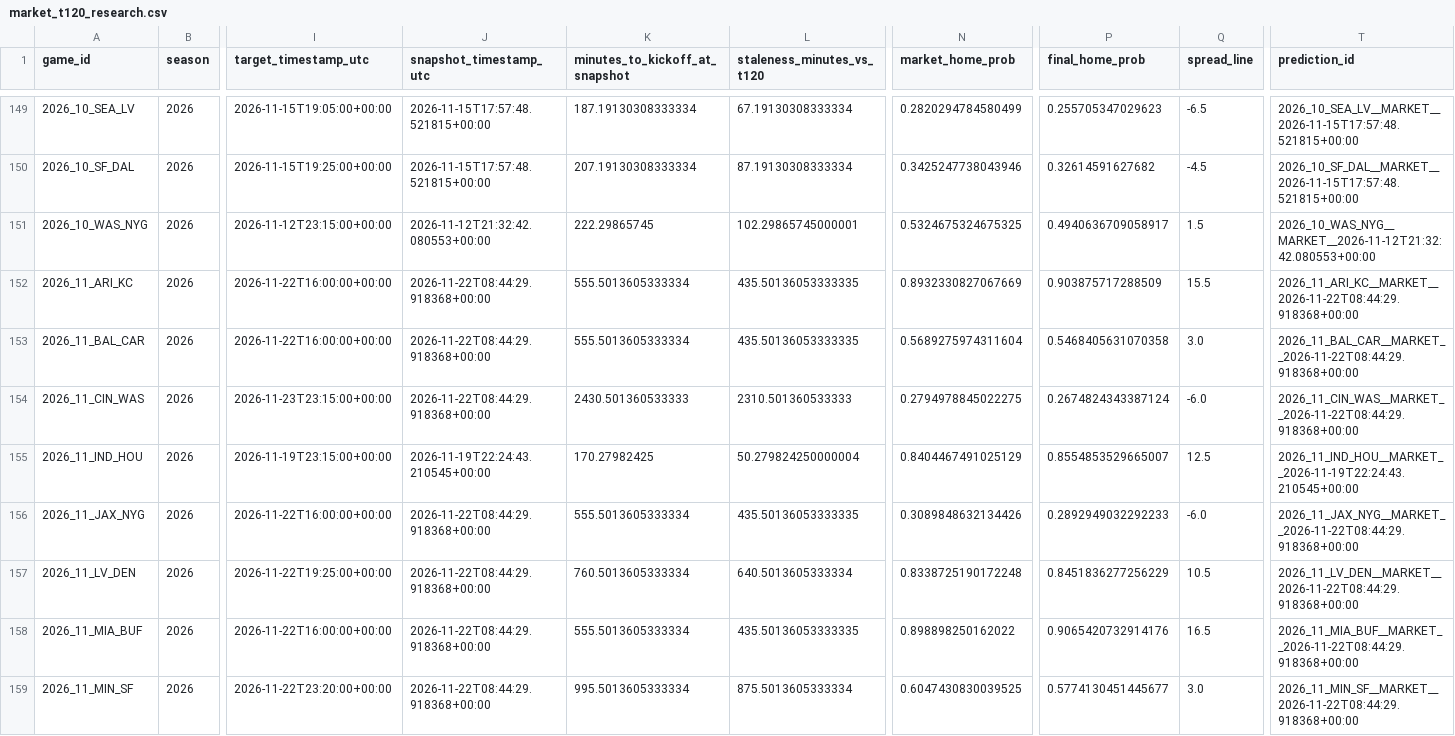
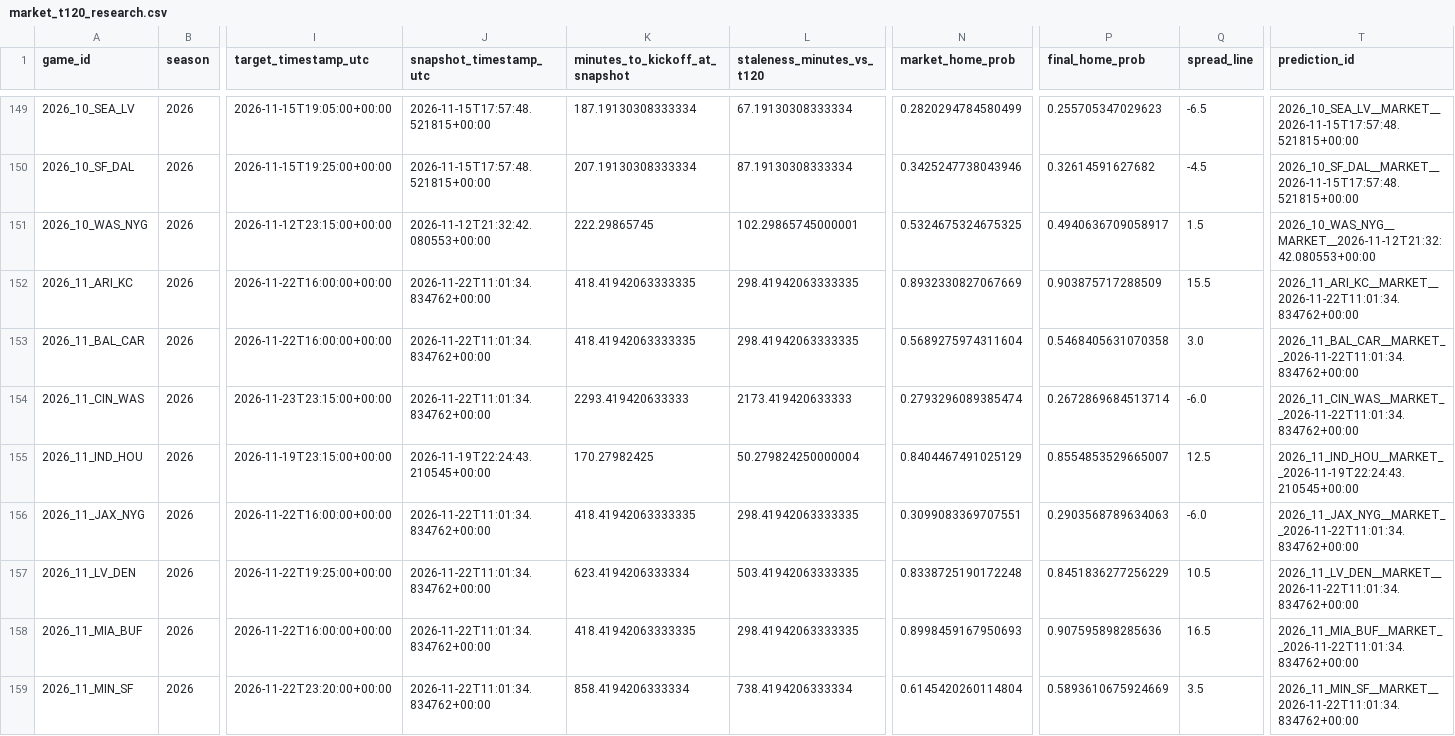
Before and after one commit to levine26/nfl-forecast-model, a CSV file: outputs/market_t120_research.csv, drawn as a sheet; only a part is shown, gaps mark what is left out; the diff covers the shown part only; the diff names each change by its address in the sheet, - before the commit and + after, or states it on an @@ line.

```diff
--- a/outputs/market_t120_research.csv
+++ b/outputs/market_t120_research.csv
-J152:J154 (snapshot_timestamp_utc): 2026-11-22T08:44:29.918368+00:00
+J152:J154 (snapshot_timestamp_utc): 2026-11-22T11:01:34.834762+00:00
-K152:K153 (minutes_to_kickoff_at_snapshot): 555.5013605333334
+K152:K153 (minutes_to_kickoff_at_snapshot): 418.41942063333335
-L152:L153 (staleness_minutes_vs_t120): 435.50136053333335
+L152:L153 (staleness_minutes_vs_t120): 298.41942063333335
-T152 (prediction_id): 2026_11_ARI_KC__MARKET__2026-11-22T08:44:29.918368+00:00
+T152 (prediction_id): 2026_11_ARI_KC__MARKET__2026-11-22T11:01:34.834762+00:00
-T153 (prediction_id): 2026_11_BAL_CAR__MARKET__2026-11-22T08:44:29.918368+00:00
+T153 (prediction_id): 2026_11_BAL_CAR__MARKET__2026-11-22T11:01:34.834762+00:00
-K154 (minutes_to_kickoff_at_snapshot): 2430.501360533333
+K154 (minutes_to_kickoff_at_snapshot): 2293.419420633333
-L154 (staleness_minutes_vs_t120): 2310.501360533333
+L154 (staleness_minutes_vs_t120): 2173.419420633333
-N154 (market_home_prob): 0.2794978845022275
+N154 (market_home_prob): 0.2793296089385474
-P154 (final_home_prob): 0.2674824343387124
+P154 (final_home_prob): 0.2672869684513714
-T154 (prediction_id): 2026_11_CIN_WAS__MARKET__2026-11-22T08:44:29.918368+00:00
+T154 (prediction_id): 2026_11_CIN_WAS__MARKET__2026-11-22T11:01:34.834762+00:00
-J156:J159 (snapshot_timestamp_utc): 2026-11-22T08:44:29.918368+00:00
+J156:J159 (snapshot_timestamp_utc): 2026-11-22T11:01:34.834762+00:00
-K156 (minutes_to_kickoff_at_snapshot): 555.5013605333334
+K156 (minutes_to_kickoff_at_snapshot): 418.41942063333335
-L156 (staleness_minutes_vs_t120): 435.50136053333335
+L156 (staleness_minutes_vs_t120): 298.41942063333335
-N156 (market_home_prob): 0.3089848632134426
+N156 (market_home_prob): 0.3099083369707551
-P156 (final_home_prob): 0.2892949032292233
+P156 (final_home_prob): 0.2903568789634063
-T156 (prediction_id): 2026_11_JAX_NYG__MARKET__2026-11-22T08:44:29.918368+00:00
+T156 (prediction_id): 2026_11_JAX_NYG__MARKET__2026-11-22T11:01:34.834762+00:00
-K157 (minutes_to_kickoff_at_snapshot): 760.5013605333334
+K157 (minutes_to_kickoff_at_snapshot): 623.4194206333334
-L157 (staleness_minutes_vs_t120): 640.5013605333334
+L157 (staleness_minutes_vs_t120): 503.41942063333335
-T157 (prediction_id): 2026_11_LV_DEN__MARKET__2026-11-22T08:44:29.918368+00:00
+T157 (prediction_id): 2026_11_LV_DEN__MARKET__2026-11-22T11:01:34.834762+00:00
-K158 (minutes_to_kickoff_at_snapshot): 555.5013605333334
+K158 (minutes_to_kickoff_at_snapshot): 418.41942063333335
-L158 (staleness_minutes_vs_t120): 435.50136053333335
+L158 (staleness_minutes_vs_t120): 298.41942063333335
-N158 (market_home_prob): 0.898898250162022
+N158 (market_home_prob): 0.8998459167950693
-P158 (final_home_prob): 0.9065420732914176
+P158 (final_home_prob): 0.907595898285636
-T158 (prediction_id): 2026_11_MIA_BUF__MARKET__2026-11-22T08:44:29.918368+00:00
+T158 (prediction_id): 2026_11_MIA_BUF__MARKET__2026-11-22T11:01:34.834762+00:00
-K159 (minutes_to_kickoff_at_snapshot): 995.5013605333334
+K159 (minutes_to_kickoff_at_snapshot): 858.4194206333334
-L159 (staleness_minutes_vs_t120): 875.5013605333334
+L159 (staleness_minutes_vs_t120): 738.4194206333334
-N159 (market_home_prob): 0.6047430830039525
+N159 (market_home_prob): 0.6145420260114804
-P159 (final_home_prob): 0.5774130451445677
+P159 (final_home_prob): 0.5893610675924669
-Q159 (spread_line): 3.0
+Q159 (spread_line): 3.5
-T159 (prediction_id): 2026_11_MIN_SF__MARKET__2026-11-22T08:44:29.918368+00:00
+T159 (prediction_id): 2026_11_MIN_SF__MARKET__2026-11-22T11:01:34.834762+00:00
```
Also changed, not shown: 24 edited cells elsewhere in this file, outputs/this_week.csv, 2 other files.
